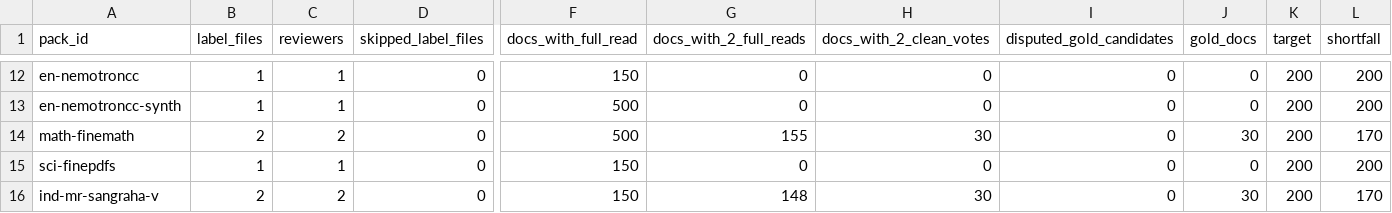
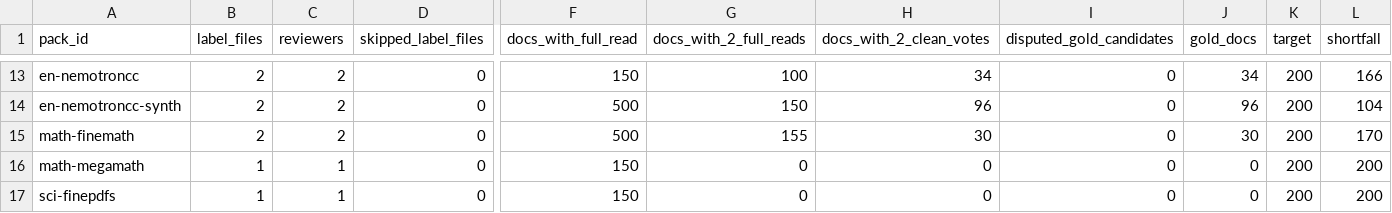
Before and after one commit to TEJASKUMAR-REDDY-J/era-v5-lab, a CSV file: teams/01-data-a/gold/gold_coverage.csv, drawn as a sheet; only a part is shown, gaps mark what is left out; removed rows and columns are numbered as before the commit, all else as after; rows hold the shown columns only; the diff covers the shown part only; the diff names each change by its address in the sheet, - before the commit and + after, or states it on an @@ line.

```diff
--- a/teams/01-data-a/gold/gold_coverage.csv
+++ b/teams/01-data-a/gold/gold_coverage.csv
-B13:B14 (label_files): 1
+B13:B14 (label_files): 2
-C13:C14 (reviewers): 1
+C13:C14 (reviewers): 2
-G13 (docs_with_2_full_reads): 0
+G13 (docs_with_2_full_reads): 100
-H13 (docs_with_2_clean_votes): 0
+H13 (docs_with_2_clean_votes): 34
-J13 (gold_docs): 0
+J13 (gold_docs): 34
-L13 (shortfall): 200
+L13 (shortfall): 166
-G14 (docs_with_2_full_reads): 0
+G14 (docs_with_2_full_reads): 150
-H14 (docs_with_2_clean_votes): 0
+H14 (docs_with_2_clean_votes): 96
-J14 (gold_docs): 0
+J14 (gold_docs): 96
-L14 (shortfall): 200
+L14 (shortfall): 104
+row 16: math-megamath | 1 | 1 | 0 | 150 | 0 | 0 | 0 | 0 | 200 | 200
-row 16: ind-mr-sangraha-v | 2 | 2 | 0 | 150 | 148 | 30 | 0 | 30 | 200 | 170
```
Also changed, not shown: 1 added row and 63 edited cells elsewhere in this file, teams/01-data-a/gold/en-dclm_gold.csv, 1 other file.
